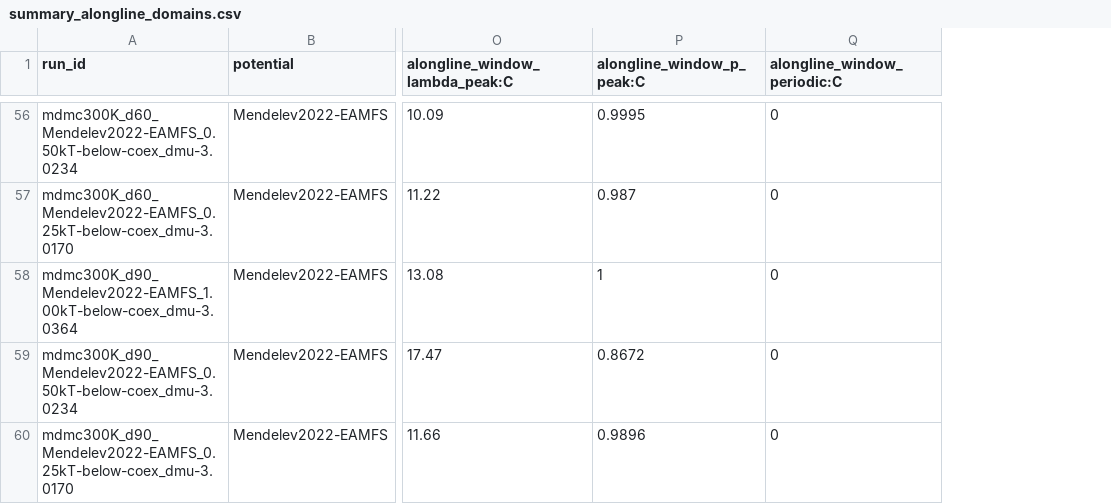
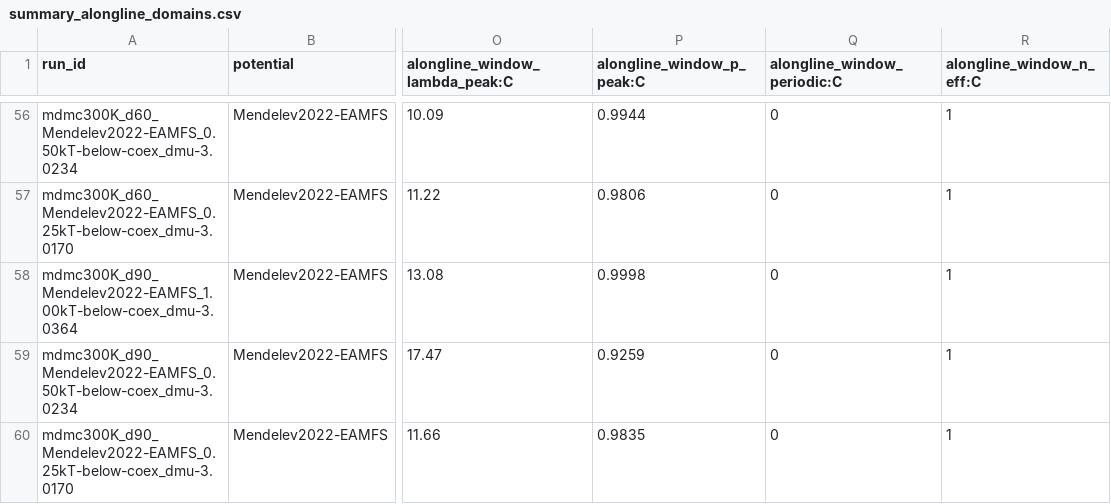
Before and after one commit to biterik/DISLOC-SEGREGATION-ANALYSIS, a CSV file: regression/results/v0.2-demo/summary_alongline_domains.csv, drawn as a sheet; only a part is shown, gaps mark what is left out; the diff covers the shown part only; the diff names each change by its address in the sheet, - before the commit and + after, or states it on an @@ line.

```diff
--- a/regression/results/v0.2-demo/summary_alongline_domains.csv
+++ b/regression/results/v0.2-demo/summary_alongline_domains.csv
+column R (alongline_window_n_eff:C), rows 56-60: all 1
-P56 (alongline_window_p_peak:C): 0.9995
+P56 (alongline_window_p_peak:C): 0.9944
-P57 (alongline_window_p_peak:C): 0.987
+P57 (alongline_window_p_peak:C): 0.9806
-P58 (alongline_window_p_peak:C): 1
+P58 (alongline_window_p_peak:C): 0.9998
-P59 (alongline_window_p_peak:C): 0.8672
+P59 (alongline_window_p_peak:C): 0.9259
-P60 (alongline_window_p_peak:C): 0.9896
+P60 (alongline_window_p_peak:C): 0.9835
```
Also changed, not shown: 35 edited cells elsewhere in this file, regression/results/v0.2-demo/stage4.csv, 18 other files.
